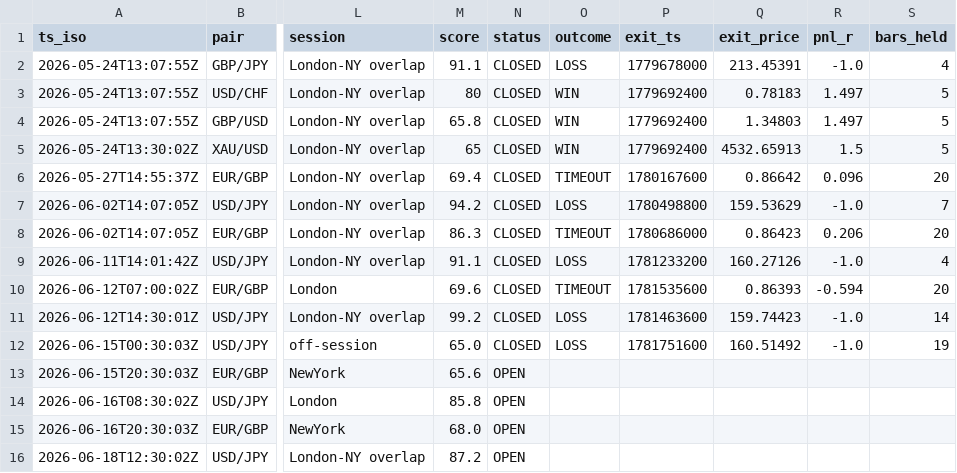
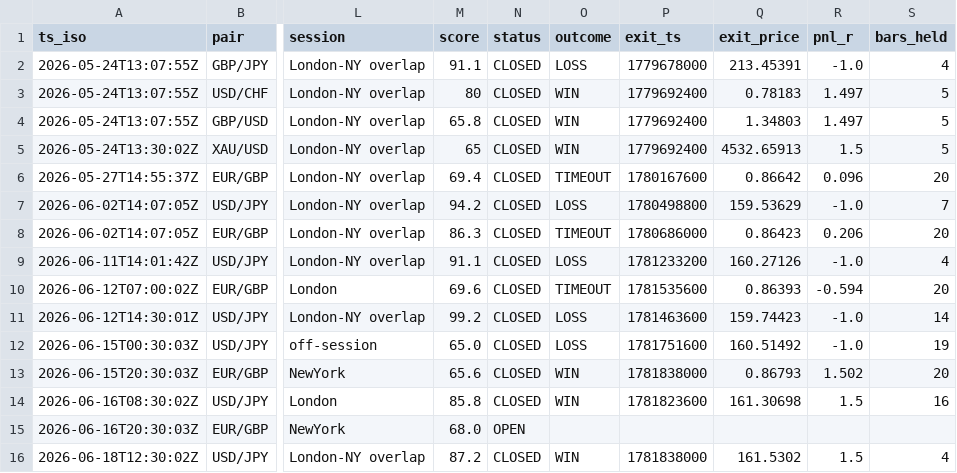
Before and after one commit to Elfastsasa1/forexwatch-data, a CSV file: public/paper_trades.csv, drawn as a sheet; only a part is shown, gaps mark what is left out; the diff names each change by its address in the sheet, - before the commit and + after, or states it on an @@ line.

Commit message:
auto-resolve paper trades

```diff
--- a/public/paper_trades.csv
+++ b/public/paper_trades.csv
-N13:N14 (status): OPEN
+N13:N14 (status): CLOSED
-O13:O14 (outcome): (empty)
+O13:O14 (outcome): WIN
-P13 (exit_ts): (empty)
+P13 (exit_ts): 1781838000
-Q13 (exit_price): (empty)
+Q13 (exit_price): 0.86793
-R13 (pnl_r): (empty)
+R13 (pnl_r): 1.502
-S13 (bars_held): (empty)
+S13 (bars_held): 20
-P14 (exit_ts): (empty)
+P14 (exit_ts): 1781823600
-Q14 (exit_price): (empty)
+Q14 (exit_price): 161.30698
-R14 (pnl_r): (empty)
+R14 (pnl_r): 1.5
-S14 (bars_held): (empty)
+S14 (bars_held): 16
-N16 (status): OPEN
+N16 (status): CLOSED
-O16 (outcome): (empty)
+O16 (outcome): WIN
-P16 (exit_ts): (empty)
+P16 (exit_ts): 1781838000
-Q16 (exit_price): (empty)
+Q16 (exit_price): 161.5302
-R16 (pnl_r): (empty)
+R16 (pnl_r): 1.5
-S16 (bars_held): (empty)
+S16 (bars_held): 4
```
Also changed, not shown: 1 other file.
